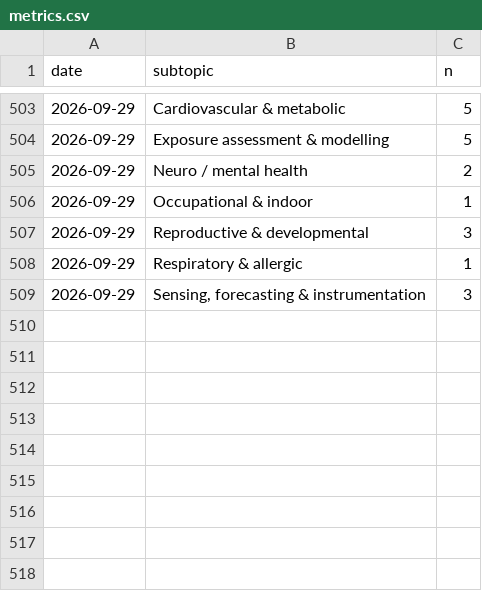
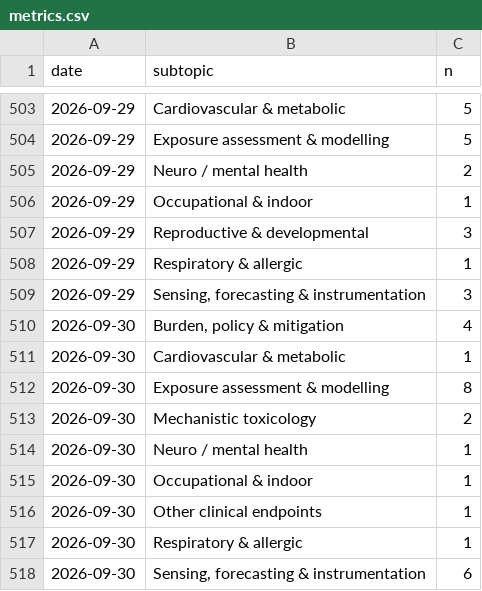
Before and after one commit to mi3nts/Background_Research_Reports, a CSV file: claude/state/metrics.csv, drawn as a sheet; only a part is shown, gaps mark what is left out.

```diff
--- a/claude/state/metrics.csv
+++ b/claude/state/metrics.csv
@@ -509 +509,10 @@ date,subtopic,n
 2026-09-29,"Sensing, forecasting & instrumentation",3
+2026-09-30,"Burden, policy & mitigation",4
+2026-09-30,Cardiovascular & metabolic,1
+2026-09-30,Exposure assessment & modelling,8
+2026-09-30,Mechanistic toxicology,2
+2026-09-30,Neuro / mental health,1
+2026-09-30,Occupational & indoor,1
+2026-09-30,Other clinical endpoints,1
+2026-09-30,Respiratory & allergic,1
+2026-09-30,"Sensing, forecasting & instrumentation",6
```
Also changed, not shown: 20 other files.
